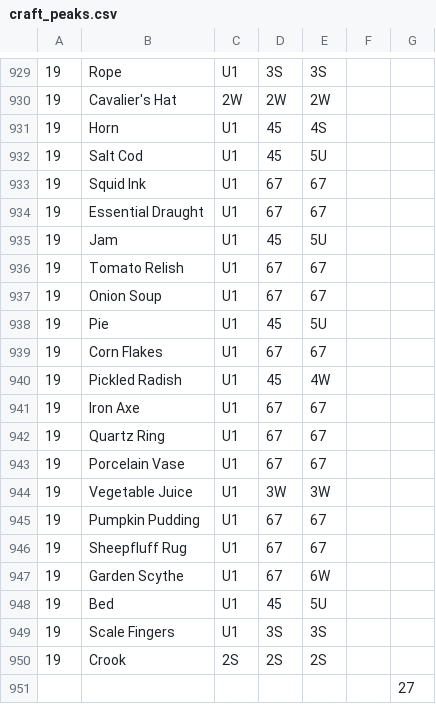
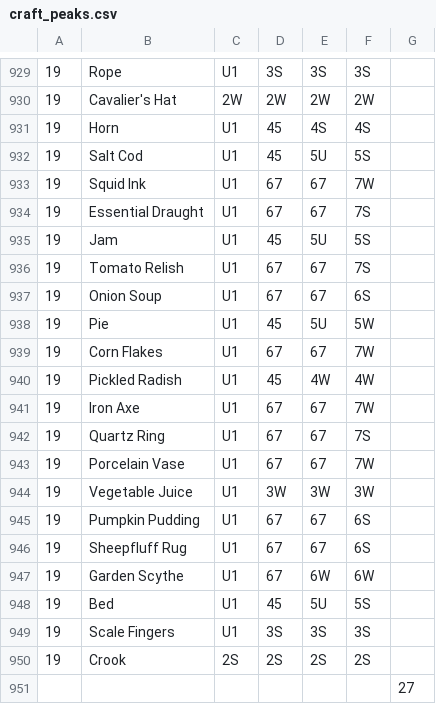
Before and after one commit to rosella500/islandworkshop, a CSV file: craft_peaks.csv, drawn as a sheet; only a part is shown, gaps mark what is left out; the diff covers the shown part only.

```diff
--- a/craft_peaks.csv
+++ b/craft_peaks.csv
@@ -929,23 +929,23 @@
-19,Rope,U1,3S,3S,,
-19,Cavalier's Hat,2W,2W,2W,,
-19,Horn,U1,45,4S,,
-19,Salt Cod,U1,45,5U,,
-19,Squid Ink,U1,67,67,,
-19,Essential Draught,U1,67,67,,
-19,Jam,U1,45,5U,,
-19,Tomato Relish,U1,67,67,,
-19,Onion Soup,U1,67,67,,
-19,Pie,U1,45,5U,,
-19,Corn Flakes,U1,67,67,,
-19,Pickled Radish,U1,45,4W,,
-19,Iron Axe,U1,67,67,,
-19,Quartz Ring,U1,67,67,,
-19,Porcelain Vase,U1,67,67,,
-19,Vegetable Juice,U1,3W,3W,,
-19,Pumpkin Pudding,U1,67,67,,
-19,Sheepfluff Rug,U1,67,67,,
-19,Garden Scythe,U1,67,6W,,
-19,Bed,U1,45,5U,,
-19,Scale Fingers,U1,3S,3S,,
-19,Crook,2S,2S,2S,,
+19,Rope,U1,3S,3S,3S,
+19,Cavalier's Hat,2W,2W,2W,2W,
+19,Horn,U1,45,4S,4S,
+19,Salt Cod,U1,45,5U,5S,
+19,Squid Ink,U1,67,67,7W,
+19,Essential Draught,U1,67,67,7S,
+19,Jam,U1,45,5U,5S,
+19,Tomato Relish,U1,67,67,7S,
+19,Onion Soup,U1,67,67,6S,
+19,Pie,U1,45,5U,5W,
+19,Corn Flakes,U1,67,67,7W,
+19,Pickled Radish,U1,45,4W,4W,
+19,Iron Axe,U1,67,67,7W,
+19,Quartz Ring,U1,67,67,7S,
+19,Porcelain Vase,U1,67,67,7W,
+19,Vegetable Juice,U1,3W,3W,3W,
+19,Pumpkin Pudding,U1,67,67,6S,
+19,Sheepfluff Rug,U1,67,67,6S,
+19,Garden Scythe,U1,67,6W,6W,
+19,Bed,U1,45,5U,5S,
+19,Scale Fingers,U1,3S,3S,3S,
+19,Crook,2S,2S,2S,2S,
 ,,,,,,27
```
Also changed, not shown: 28 edited cells elsewhere in this file, 4 other files.
